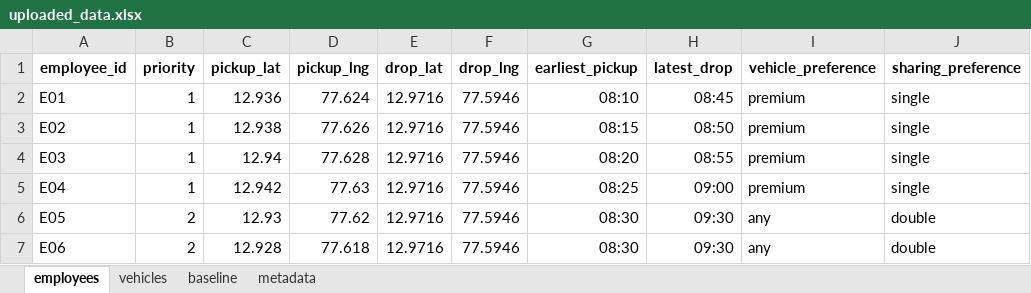
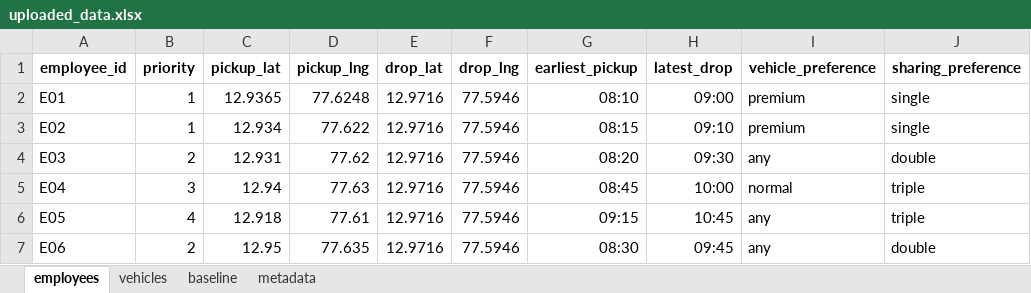
Before and after one commit to mehul-v0/kriti2026_optimisation, an Excel workbook: Server/uploaded_data.xlsx, sheet employees, drawn as a sheet; only a part is shown; values as stored, in another font and other column widths than the file's, no borders; charts and pictures not drawn; the diff covers the shown part only; the diff names each change by its address in the sheet, - before the commit and + after, or states it on an @@ line.

```diff
--- a/Server/uploaded_data.xlsx (sheet employees)
+++ b/Server/uploaded_data.xlsx (sheet employees)
-C2 (pickup_lat): 12.936
+C2 (pickup_lat): 12.9365
-D2 (pickup_lng): 77.624
+D2 (pickup_lng): 77.6248
-H2 (latest_drop): 08:45
+H2 (latest_drop): 09:00
-C3 (pickup_lat): 12.938
+C3 (pickup_lat): 12.934
-D3 (pickup_lng): 77.626
+D3 (pickup_lng): 77.622
-H3 (latest_drop): 08:50
+H3 (latest_drop): 09:10
-B4 (priority): 1
+B4 (priority): 2
-C4 (pickup_lat): 12.94
+C4 (pickup_lat): 12.931
-D4 (pickup_lng): 77.628
+D4 (pickup_lng): 77.62
-H4 (latest_drop): 08:55
+H4 (latest_drop): 09:30
-I4 (vehicle_preference): premium
+I4 (vehicle_preference): any
-J4 (sharing_preference): single
+J4 (sharing_preference): double
-B5 (priority): 1
+B5 (priority): 3
-C5 (pickup_lat): 12.942
+C5 (pickup_lat): 12.94
-G5 (earliest_pickup): 08:25
+G5 (earliest_pickup): 08:45
-H5 (latest_drop): 09:00
+H5 (latest_drop): 10:00
-I5 (vehicle_preference): premium
+I5 (vehicle_preference): normal
-J5 (sharing_preference): single
+J5 (sharing_preference): triple
-B6 (priority): 2
+B6 (priority): 4
-C6 (pickup_lat): 12.93
+C6 (pickup_lat): 12.918
-D6 (pickup_lng): 77.62
+D6 (pickup_lng): 77.61
-G6 (earliest_pickup): 08:30
+G6 (earliest_pickup): 09:15
-H6 (latest_drop): 09:30
+H6 (latest_drop): 10:45
-J6 (sharing_preference): double
+J6 (sharing_preference): triple
-C7 (pickup_lat): 12.928
+C7 (pickup_lat): 12.95
-D7 (pickup_lng): 77.618
+D7 (pickup_lng): 77.635
-H7 (latest_drop): 09:30
+H7 (latest_drop): 09:45
```
Also changed, not shown: 5 added rows and 24 edited cells elsewhere in this sheet, sheet baseline, sheet vehicles, sheet metadata, 11 other files.
